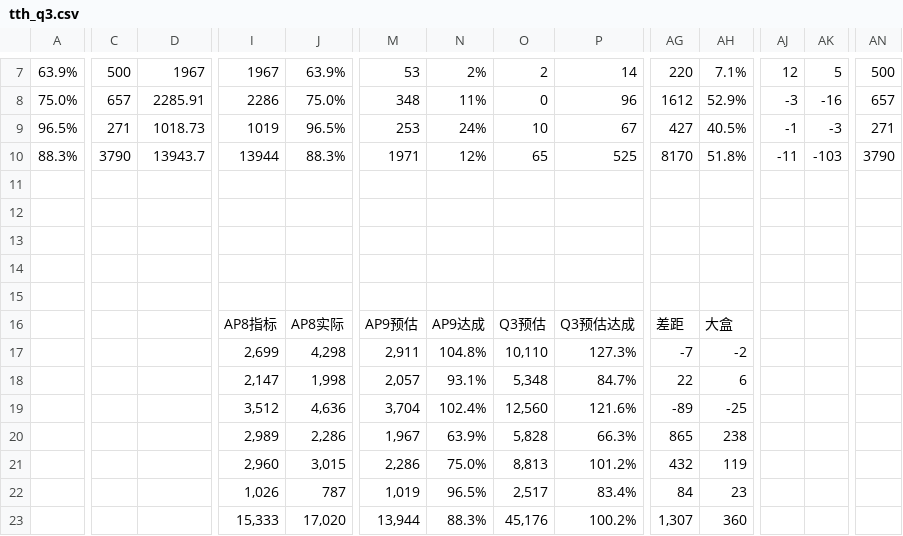
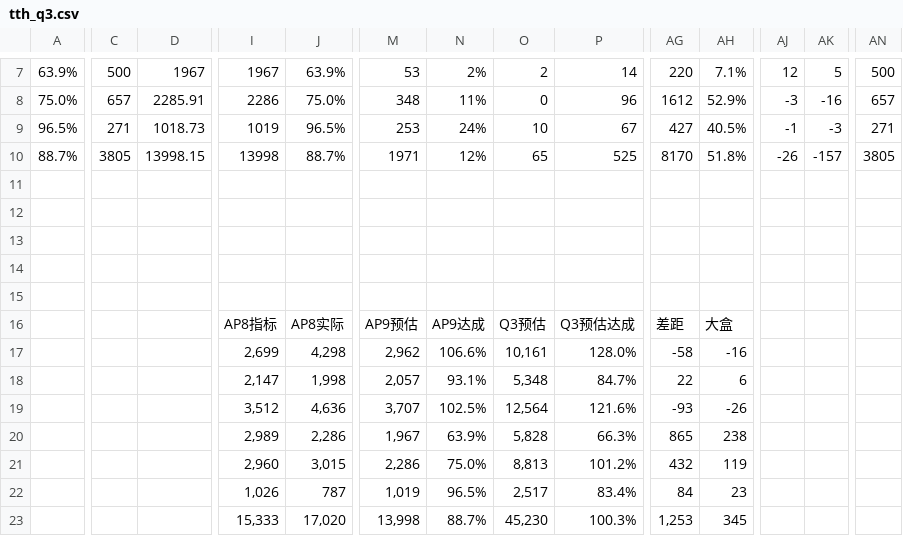
Before and after one commit to ZHANY950/east2-dashboard, a CSV file: sources/tth_q3.csv, drawn as a sheet; only a part is shown, gaps mark what is left out; the diff covers the shown part only; the diff names each change by its address in the sheet, - before the commit and + after, or states it on an @@ line.

```diff
--- a/sources/tth_q3.csv
+++ b/sources/tth_q3.csv
-A10: 88.3%
+A10: 88.7%
-C10: 3790
+C10: 3805
-D10: 13943.7
+D10: 13998.15
-I10: 13944
+I10: 13998
-J10: 88.3%
+J10: 88.7%
-AJ10: -11
+AJ10: -26
-AK10: -103
+AK10: -157
-AN10: 3790
+AN10: 3805
-M17: 2,911
+M17: 2,962
-N17: 104.8%
+N17: 106.6%
-O17: 10,110
+O17: 10,161
-P17: 127.3%
+P17: 128.0%
-AG17: -7
+AG17: -58
-AH17: -2
+AH17: -16
-M19: 3,704
+M19: 3,707
-N19: 102.4%
+N19: 102.5%
-O19: 12,560
+O19: 12,564
-AG19: -89
+AG19: -93
-AH19: -25
+AH19: -26
-M23: 13,944
+M23: 13,998
-N23: 88.3%
+N23: 88.7%
-O23: 45,176
+O23: 45,230
-P23: 100.2%
+P23: 100.3%
-AG23: 1,307
+AG23: 1,253
-AH23: 360
+AH23: 345
```
Also changed, not shown: 28 edited cells elsewhere in this file, 4 other files.
